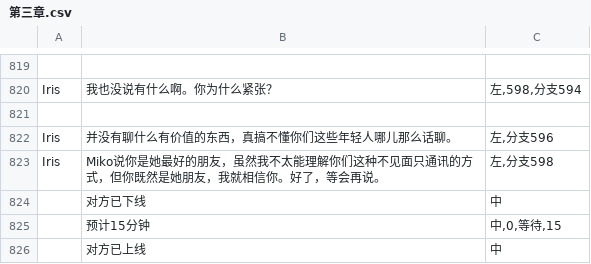
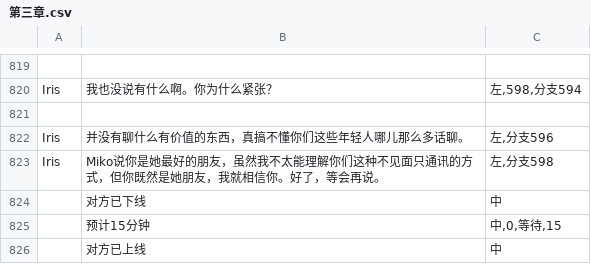
Before and after one commit to autumn-moon-py/miko, a CSV file: assets/story/第三章.csv, drawn as a sheet; only a part is shown, gaps mark what is left out.

```diff
--- a/assets/story/第三章.csv
+++ b/assets/story/第三章.csv
@@ -821,3 +821,3 @@ Iris,我也没说有什么啊。你为什么紧张？,"左,598,分支594"
 ,,
-Iris,并没有聊什么有价值的东西，真搞不懂你们这些年轻人哪儿那么话聊。,"左,分支596"
+Iris,并没有聊什么有价值的东西，真搞不懂你们这些年轻人哪儿那么多话聊。,"左,分支596"
 Iris,Miko说你是她最好的朋友，虽然我不太能理解你们这种不见面只通讯的方式，但你既然是她朋友，我就相信你。好了，等会再说。,"左,分支598"
```
Also changed, not shown: assets/story/番外三.csv, 4 other files.
